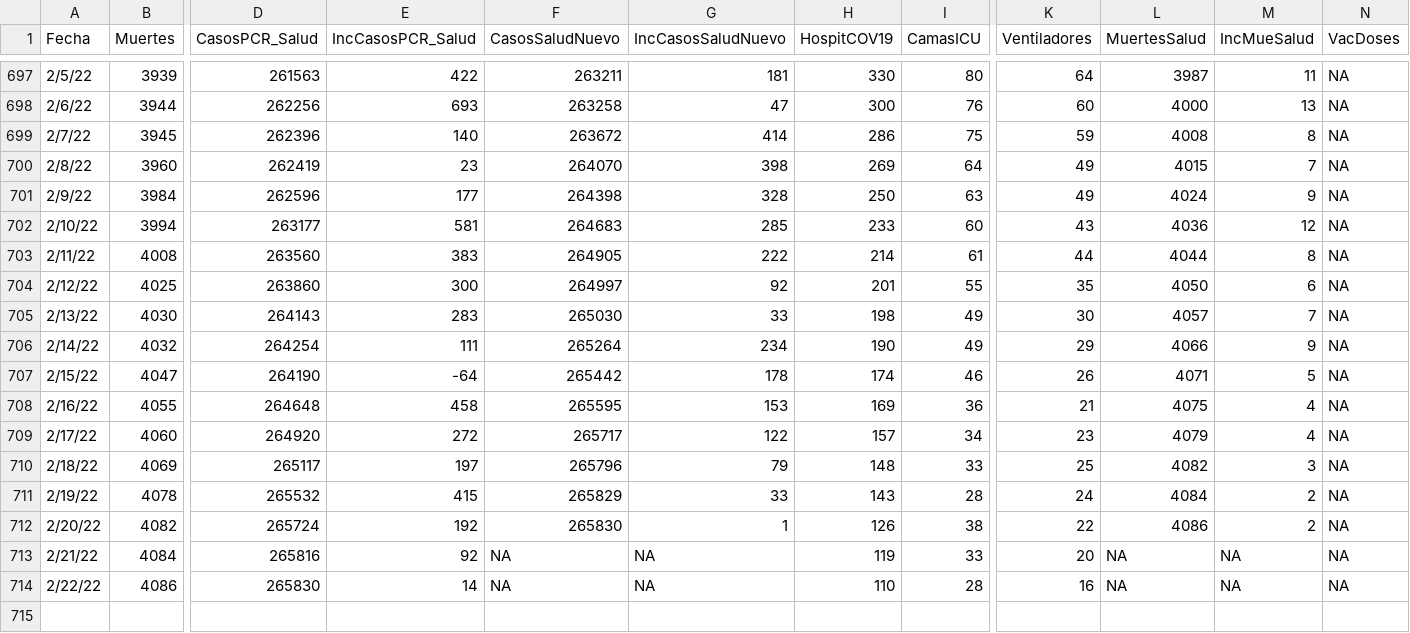
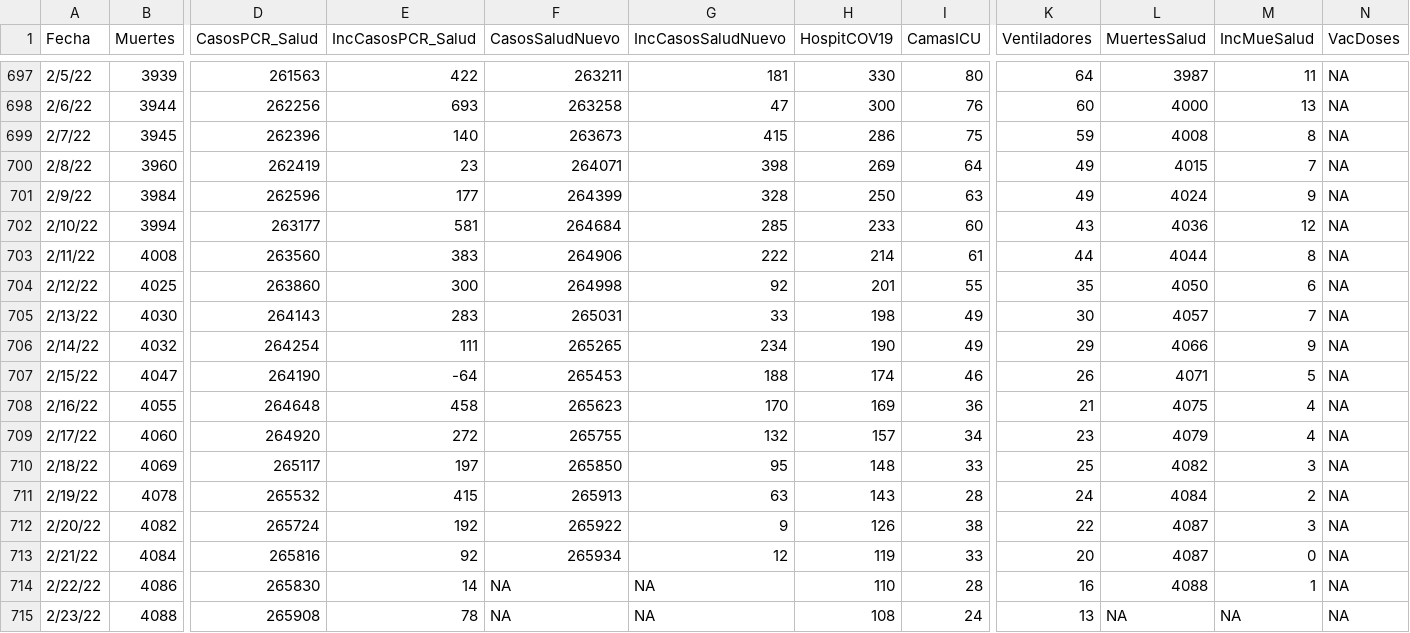
Before and after one commit to rafalab/covidpr, a CSV file: data/DatosMortalidad.csv, drawn as a sheet; only a part is shown, gaps mark what is left out; rows hold the shown columns only; the diff names each change by its address in the sheet, - before the commit and + after, or states it on an @@ line.

Commit message:
Actualizando datos de hospitalizaciones

```diff
--- a/data/DatosMortalidad.csv
+++ b/data/DatosMortalidad.csv
-F699 (CasosSaludNuevo): 263672
+F699 (CasosSaludNuevo): 263673
-G699 (IncCasosSaludNuevo): 414
+G699 (IncCasosSaludNuevo): 415
-F700 (CasosSaludNuevo): 264070
+F700 (CasosSaludNuevo): 264071
-F701 (CasosSaludNuevo): 264398
+F701 (CasosSaludNuevo): 264399
-F702 (CasosSaludNuevo): 264683
+F702 (CasosSaludNuevo): 264684
-F703 (CasosSaludNuevo): 264905
+F703 (CasosSaludNuevo): 264906
-F704 (CasosSaludNuevo): 264997
+F704 (CasosSaludNuevo): 264998
-F705 (CasosSaludNuevo): 265030
+F705 (CasosSaludNuevo): 265031
-F706 (CasosSaludNuevo): 265264
+F706 (CasosSaludNuevo): 265265
-F707 (CasosSaludNuevo): 265442
+F707 (CasosSaludNuevo): 265453
-G707 (IncCasosSaludNuevo): 178
+G707 (IncCasosSaludNuevo): 188
-F708 (CasosSaludNuevo): 265595
+F708 (CasosSaludNuevo): 265623
-G708 (IncCasosSaludNuevo): 153
+G708 (IncCasosSaludNuevo): 170
-F709 (CasosSaludNuevo): 265717
+F709 (CasosSaludNuevo): 265755
-G709 (IncCasosSaludNuevo): 122
+G709 (IncCasosSaludNuevo): 132
-F710 (CasosSaludNuevo): 265796
+F710 (CasosSaludNuevo): 265850
-G710 (IncCasosSaludNuevo): 79
+G710 (IncCasosSaludNuevo): 95
-F711 (CasosSaludNuevo): 265829
+F711 (CasosSaludNuevo): 265913
-G711 (IncCasosSaludNuevo): 33
+G711 (IncCasosSaludNuevo): 63
-F712 (CasosSaludNuevo): 265830
+F712 (CasosSaludNuevo): 265922
-G712 (IncCasosSaludNuevo): 1
+G712 (IncCasosSaludNuevo): 9
-L712 (MuertesSalud): 4086
+L712 (MuertesSalud): 4087
-M712 (IncMueSalud): 2
+M712 (IncMueSalud): 3
-F713 (CasosSaludNuevo): NA
+F713 (CasosSaludNuevo): 265934
-G713 (IncCasosSaludNuevo): NA
+G713 (IncCasosSaludNuevo): 12
-L713 (MuertesSalud): NA
+L713 (MuertesSalud): 4087
-M713 (IncMueSalud): NA
+M713 (IncMueSalud): 0
-L714 (MuertesSalud): NA
+L714 (MuertesSalud): 4088
-M714 (IncMueSalud): NA
+M714 (IncMueSalud): 1
+row 715: 2/23/22 | 4088 | 265908 | 78 | NA | NA | 108 | 24 | 13 | NA | NA | NA
```
